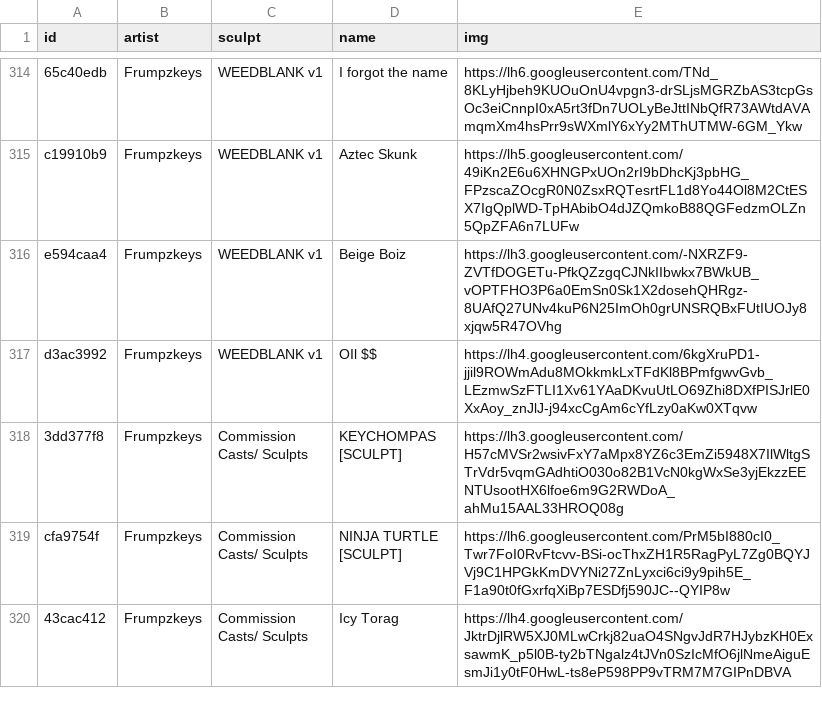
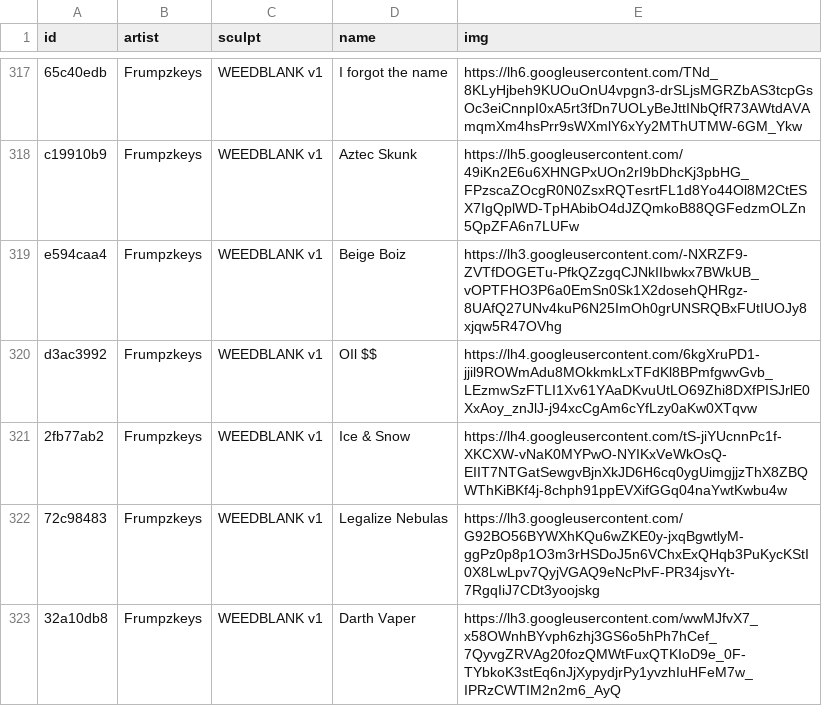
Before and after one commit to keycap-archivist/database, a CSV file: db/frumpzkeys.csv, drawn as a sheet; only a part is shown, gaps mark what is left out; the shorter side is filled out with more unchanged rows; the diff covers the shown part only.

```diff
--- a/db/frumpzkeys.csv
+++ b/db/frumpzkeys.csv
@@ -317 +320,4 @@ e594caa4,Frumpzkeys,WEEDBLANK v1,Beige Boiz,https://lh3.googleusercontent.com/-N
 d3ac3992,Frumpzkeys,WEEDBLANK v1,OIl $$,https://lh4.googleusercontent.com/6kgXruPD1-jjil9ROWmAdu8MOkkmkLxTFdKl8BPmfgwvGvb_LEzmwSzFTLI1Xv61YAaDKvuUtLO69Zhi8DXfPISJrlE0XxAoy_znJlJ-j94xcCgAm6cYfLzy0aKw0XTqvw
+2fb77ab2,Frumpzkeys,WEEDBLANK v1,Ice & Snow,https://lh4.googleusercontent.com/tS-jiYUcnnPc1f-XKCXW-vNaK0MYPwO-NYIKxVeWkOsQ-EIIT7NTGatSewgvBjnXkJD6H6cq0ygUimgjjzThX8ZBQWThKiBKf4j-8chph91ppEVXifGGq04naYwtKwbu4w
+72c98483,Frumpzkeys,WEEDBLANK v1,Legalize Nebulas,https://lh3.googleusercontent.com/G92BO56BYWXhKQu6wZKE0y-jxqBgwtlyM-ggPz0p8p1O3m3rHSDoJ5n6VChxExQHqb3PuKycKStI0X8LwLpv7QyjVGAQ9eNcPlvF-PR34jsvYt-7RgqIiJ7CDt3yoojskg
+32a10db8,Frumpzkeys,WEEDBLANK v1,Darth Vaper,https://lh3.googleusercontent.com/wwMJfvX7_x58OWnhBYvph6zhj3GS6o5hPh7hCef_7QyvgZRVAg20fozQMWtFuxQTKIoD9e_0F-TYbkoK3stEq6nJjXypydjrPy1yvzhIuHFeM7w_IPRzCWTIM2n2m6_AyQ
```
Also changed, not shown: 5 added rows elsewhere in this file, db/archetype.csv, db/goldenstar-keycap.csv, 13 other files.
